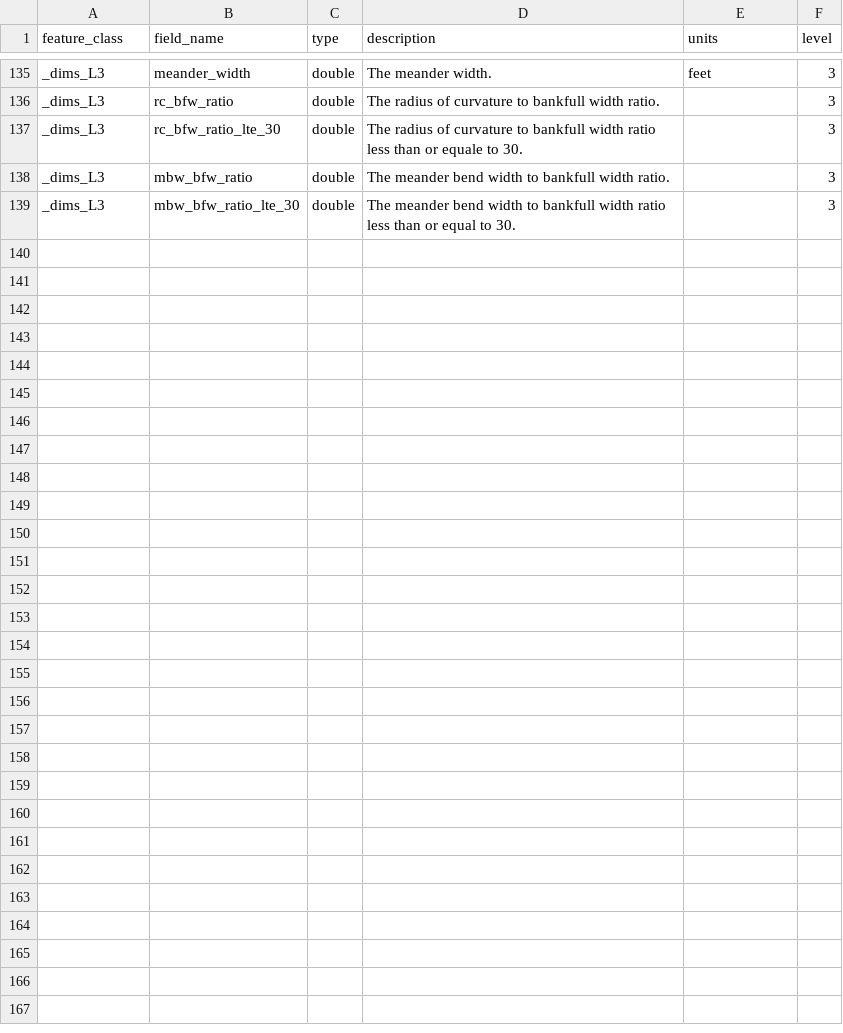
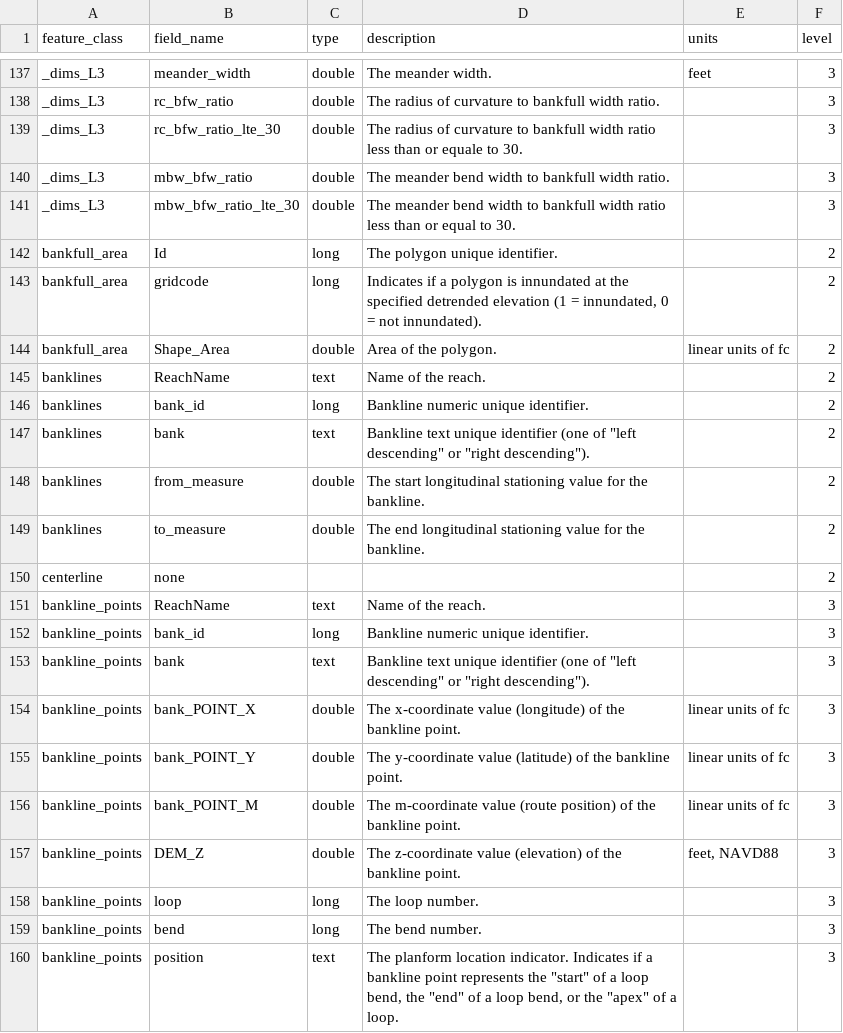
Before and after one commit to FluvialGeomorph/FG-Tech-Manual, a CSV file: data_dictionary.csv, drawn as a sheet; only a part is shown, gaps mark what is left out; the diff covers the shown part only; the diff names each change by its address in the sheet, - before the commit and + after, or states it on an @@ line.

Commit message:
added feature class data dictionary

```diff
--- a/data_dictionary.csv
+++ b/data_dictionary.csv
+row 142: bankfull_area | Id | long | The polygon unique identifier. |  | 2
+row 143: bankfull_area | gridcode | long | Indicates if a polygon is innundated at the specified detrended elevation (1 = innundated, 0 = not innundated). |  | 2
+row 144: bankfull_area | Shape_Area | double | Area of the polygon. | linear units of fc | 2
+row 145: banklines | ReachName | text | Name of the reach. |  | 2
+row 146: banklines | bank_id | long | Bankline numeric unique identifier. |  | 2
+row 147: banklines | bank | text | Bankline text unique identifier (one of "left descending" or "right descending"). |  | 2
+row 148: banklines | from_measure | double | The start longitudinal stationing value for the bankline. |  | 2
+row 149: banklines | to_measure | double | The end longitudinal stationing value for the bankline. |  | 2
+row 150: centerline | none |  |  |  | 2
+row 151: bankline_points | ReachName | text | Name of the reach. |  | 3
+row 152: bankline_points | bank_id | long | Bankline numeric unique identifier. |  | 3
+row 153: bankline_points | bank | text | Bankline text unique identifier (one of "left descending" or "right descending"). |  | 3
+row 154: bankline_points | bank_POINT_X | double | The x-coordinate value (longitude) of the bankline point. | linear units of fc | 3
+row 155: bankline_points | bank_POINT_Y | double | The y-coordinate value (latitude) of the bankline point. | linear units of fc | 3
+row 156: bankline_points | bank_POINT_M | double | The m-coordinate value (route position) of the bankline point. | linear units of fc | 3
+row 157: bankline_points | DEM_Z | double | The z-coordinate value (elevation) of the bankline point. | feet, NAVD88 | 3
+row 158: bankline_points | loop | long | The loop number. |  | 3
+row 159: bankline_points | bend | long | The bend number. |  | 3
+row 160: bankline_points | position | text | The planform location indicator. Indicates if a bankline point represents the "start" of a loop bend, the "end" of a loop bend, or the "apex" of a loop. |  | 3
```
Also changed, not shown: 14 added rows and 4 edited cells elsewhere in this file, 11 other files.
